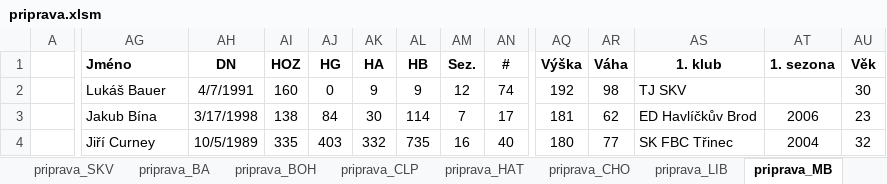
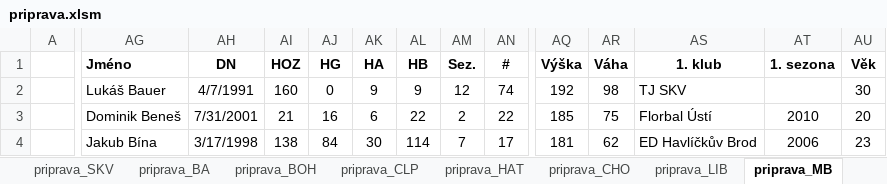
Before and after one commit to klimarichard/ceskyflorbal, an Excel workbook: priprava.xlsm, sheet priprava_MB, drawn as a sheet; only a part is shown, gaps mark what is left out; values as stored, in another font and other column widths than the file's, no borders; conditional formats not drawn; the diff covers the shown part only; the diff names each change by its address in the sheet, - before the commit and + after, or states it on an @@ line.

Commit message:
Added data and interesting facts for MB players

```diff
--- a/priprava.xlsm (sheet priprava_MB)
+++ b/priprava.xlsm (sheet priprava_MB)
-AG3 (Jméno): Jakub Bína
+AG3 (Jméno): Dominik Beneš
-AH3 (DN): 3/17/1998
+AH3 (DN): 7/31/2001
-AI3 (HOZ): 138
+AI3 (HOZ): 21
-AJ3 (HG): 84
+AJ3 (HG): 16
-AK3 (HA): 30
+AK3 (HA): 6
-AL3 (HB): 114
+AL3 (HB): 22
-AM3 (Sez.): 7
+AM3 (Sez.): 2
-AN3 (#): 17
+AN3 (#): 22
-AQ3 (Výška): 181
+AQ3 (Výška): 185
-AR3 (Váha): 62
+AR3 (Váha): 75
-AS3 (1. klub): ED Havlíčkův Brod
+AS3 (1. klub): Florbal Ústí
-AT3 (1. sezona): 2006
+AT3 (1. sezona): 2010
-AU3 (Věk): 23
+AU3 (Věk): 20
-AG4 (Jméno): Jiří Curney
+AG4 (Jméno): Jakub Bína
-AH4 (DN): 10/5/1989
+AH4 (DN): 3/17/1998
-AI4 (HOZ): 335
+AI4 (HOZ): 138
-AJ4 (HG): 403
+AJ4 (HG): 84
-AK4 (HA): 332
+AK4 (HA): 30
-AL4 (HB): 735
+AL4 (HB): 114
-AM4 (Sez.): 16
+AM4 (Sez.): 7
-AN4 (#): 40
+AN4 (#): 17
-AQ4 (Výška): 180
+AQ4 (Výška): 181
-AR4 (Váha): 77
+AR4 (Váha): 62
-AS4 (1. klub): SK FBC Třinec
+AS4 (1. klub): ED Havlíčkův Brod
-AT4 (1. sezona): 2004
+AT4 (1. sezona): 2006
-AU4 (Věk): 32
+AU4 (Věk): 23
```
Also changed, not shown: 8 added rows, 8 removed rows, 162 edited cells, cell formats and merged cells elsewhere in this sheet, sheet priprava_SKV, sheet zajimavosti_hraci_&_treneri, sheet prehled, sheet zajimavosti_tymy, sheet prehled_zajimavosti, formulas that keep their value, hidden cells.
